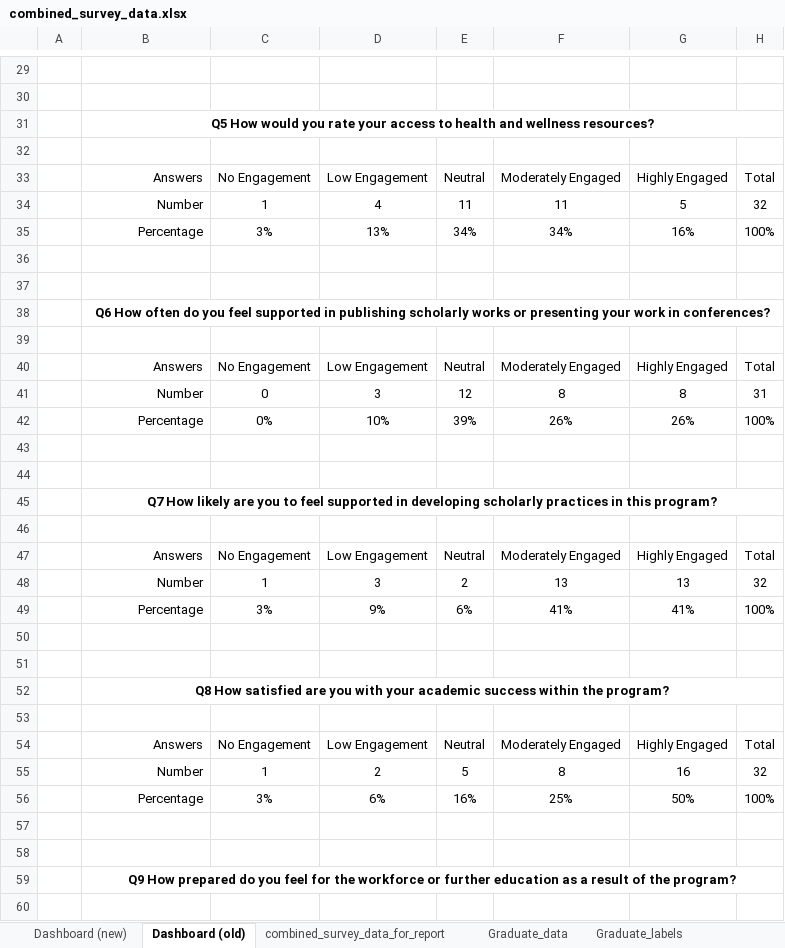
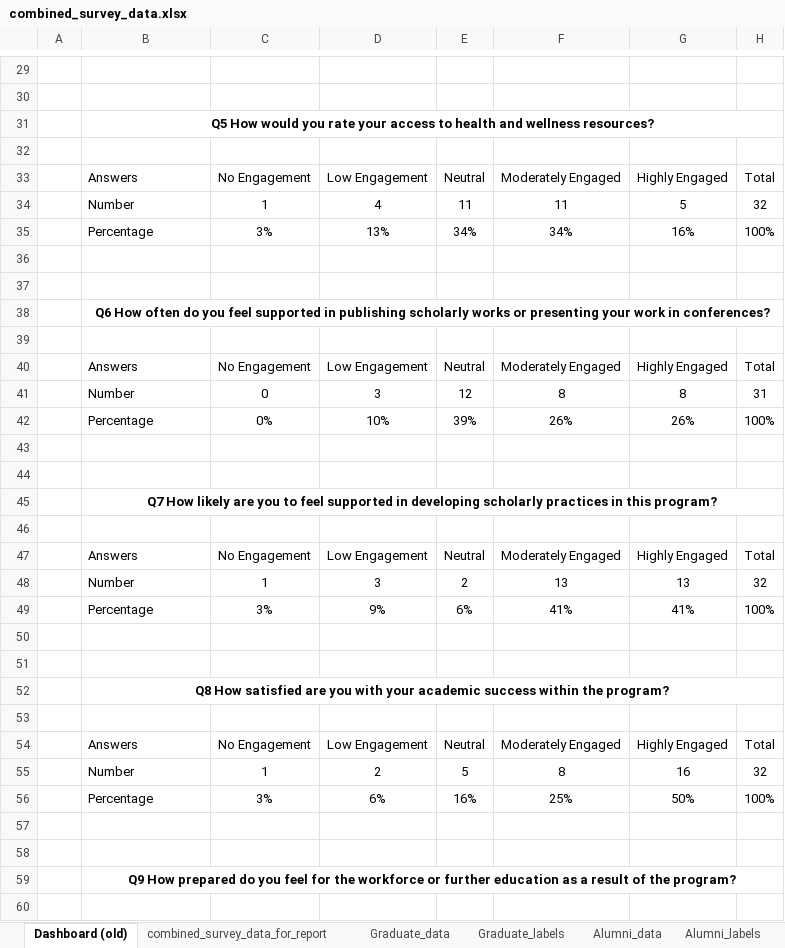
Before and after one commit to jameskemper/TTU_ECO_gradauate_program_review, an Excel workbook: Data/combined_survey_data.xlsx, sheet Dashboard (old), drawn as a sheet; only a part is shown, gaps mark what is left out; values as stored, in another font and other column widths than the file's, no borders; table styles not drawn; the diff covers the shown part only; the diff names each change by its address in the sheet, - before the commit and + after, or states it on an @@ line.

```diff
--- a/Data/combined_survey_data.xlsx (sheet Dashboard (old))
+++ b/Data/combined_survey_data.xlsx (sheet Dashboard (old))
-sheet tab: Dashboard (new)
-B33:B35 alignment: right
+B33:B35 alignment: left
-B40:B42 alignment: right
+B40:B42 alignment: left
-B47:B49 alignment: right
+B47:B49 alignment: left
-B54:B56 alignment: right
+B54:B56 alignment: left
```
Also changed, not shown: cell formats elsewhere in this sheet, charts or pictures, Data/restructured_survey_combined_newest.xlsx, 1 other file.
